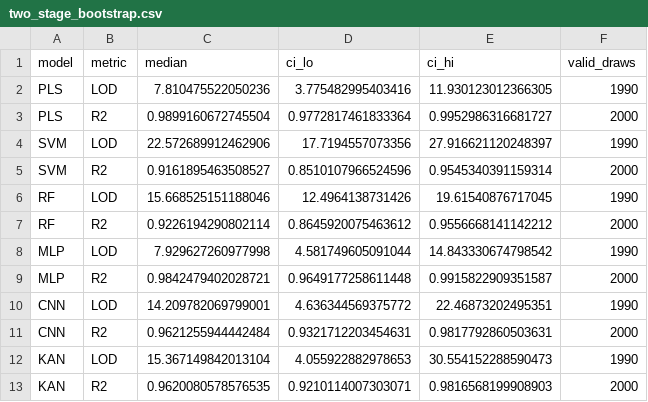
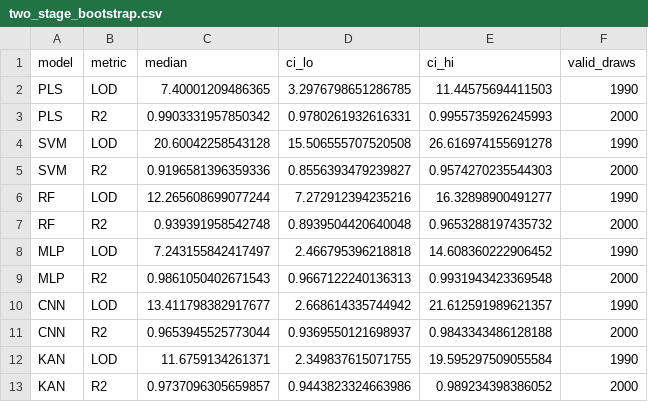
Before and after one commit to abdulhamidbatayhi123/kanfood-tahini-mango-, a CSV file: revision/results/r05/two_stage_bootstrap.csv, drawn as a sheet.

```diff
--- a/revision/results/r05/two_stage_bootstrap.csv
+++ b/revision/results/r05/two_stage_bootstrap.csv
@@ -1,13 +1,13 @@
 model,metric,median,ci_lo,ci_hi,valid_draws
-PLS,LOD,7.810475522050236,3.775482995403416,11.930123012366305,1990
-PLS,R2,0.9899160672745504,0.9772817461833364,0.9952986316681727,2000
-SVM,LOD,22.572689912462906,17.7194557073356,27.916621120248397,1990
-SVM,R2,0.9161895463508527,0.8510107966524596,0.9545340391159314,2000
-RF,LOD,15.668525151188046,12.4964138731426,19.61540876717045,1990
-RF,R2,0.9226194290802114,0.8645920075463612,0.9556668141142212,2000
-MLP,LOD,7.929627260977998,4.581749605091044,14.843330674798542,1990
-MLP,R2,0.9842479402028721,0.9649177258611448,0.9915822909351587,2000
-CNN,LOD,14.209782069799001,4.636344569375772,22.46873202495351,1990
-CNN,R2,0.9621255944442484,0.9321712203454631,0.9817792860503631,2000
-KAN,LOD,15.367149842013104,4.055922882978653,30.554152288590473,1990
-KAN,R2,0.9620080578576535,0.9210114007303071,0.9816568199908903,2000
+PLS,LOD,7.40001209486365,3.2976798651286785,11.44575694411503,1990
+PLS,R2,0.9903331957850342,0.9780261932616331,0.9955735926245993,2000
+SVM,LOD,20.60042258543128,15.506555707520508,26.616974155691278,1990
+SVM,R2,0.9196581396359336,0.8556393479239827,0.9574270235544303,2000
+RF,LOD,12.265608699077244,7.272912394235216,16.32898900491277,1990
+RF,R2,0.939391958542748,0.8939504420640048,0.9653288197435732,2000
+MLP,LOD,7.243155842417497,2.466795396218818,14.608360222906452,1990
+MLP,R2,0.9861050402671543,0.9667122240136313,0.9931943423369548,2000
+CNN,LOD,13.411798382917677,2.668614335744942,21.612591989621357,1990
+CNN,R2,0.9653945525773044,0.9369550121698937,0.9843343486128188,2000
+KAN,LOD,11.6759134261371,2.349837615071755,19.595297509055584,1990
+KAN,R2,0.9737096305659857,0.9443823324663986,0.989234398386052,2000
```
Also changed, not shown: revision/results/r05/pairs.csv, revision/results/r05/table4_reproduction.csv, 1 other file.
